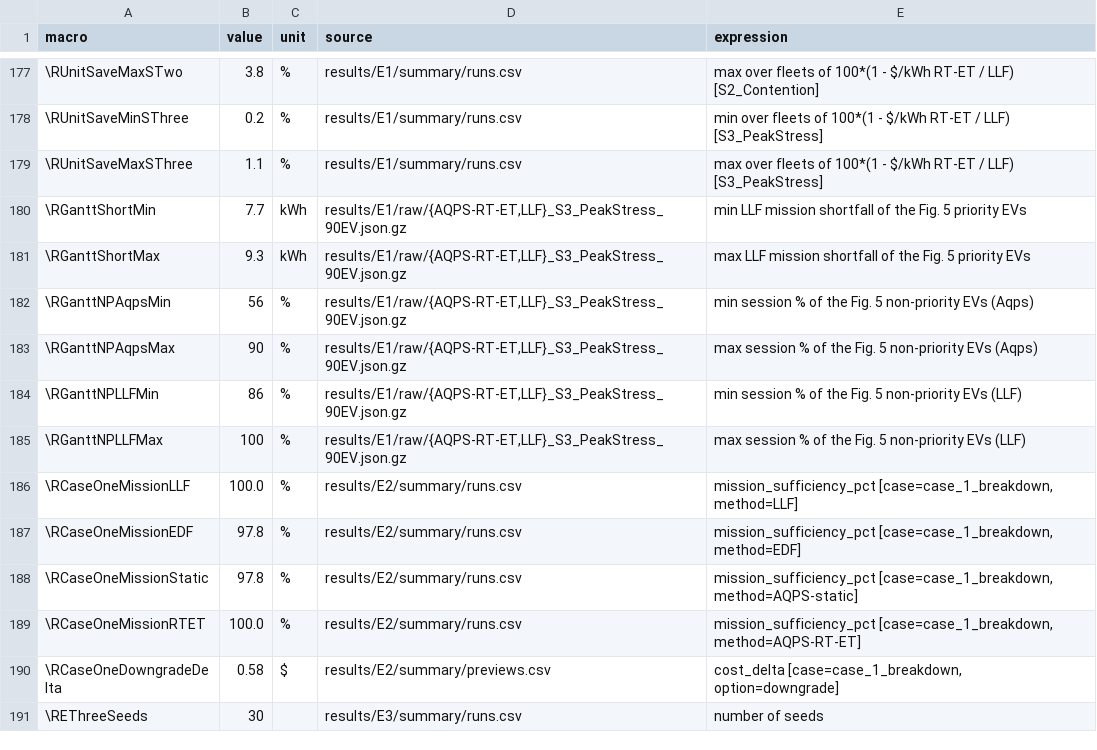
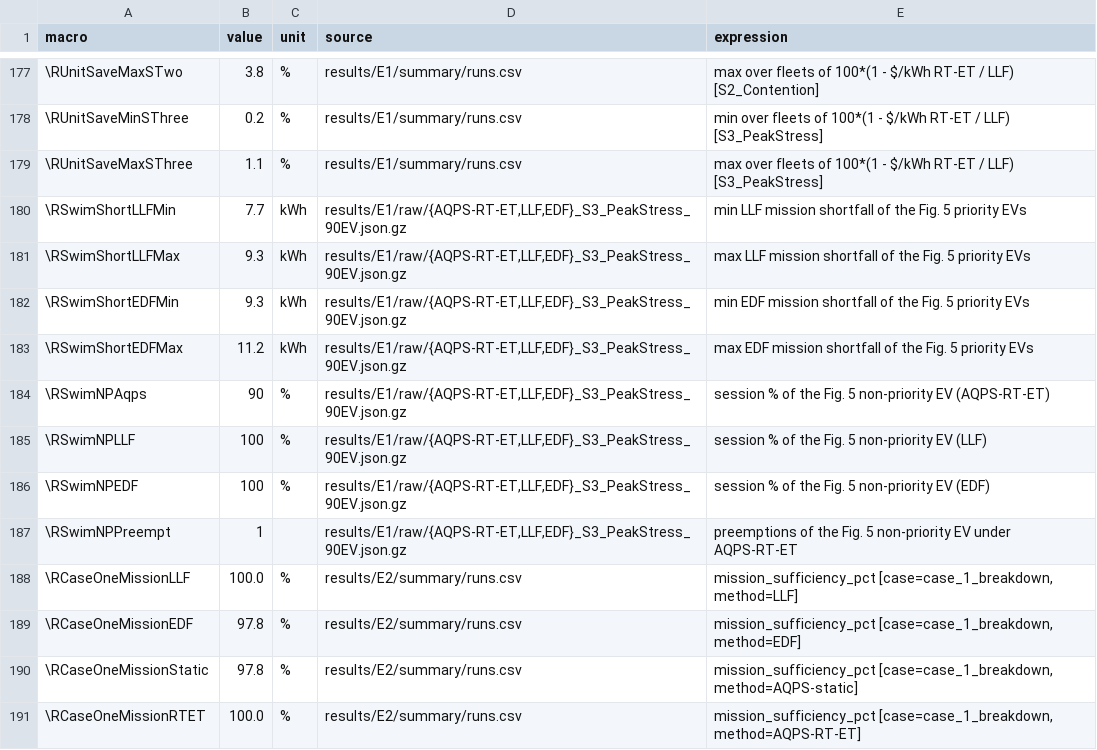
Before and after one commit to kamareee/aqps-ev-simulation, a CSV file: paper/numbers_map.csv, drawn as a sheet; only a part is shown, gaps mark what is left out; the shorter side is filled out with more unchanged rows.

```diff
--- a/paper/numbers_map.csv
+++ b/paper/numbers_map.csv
@@ -179,8 +179,10 @@ macro,value,unit,source,expression
 \RUnitSaveMaxSThree,1.1,%,results/E1/summary/runs.csv,max over fleets of 100*(1 - $/kWh RT-ET / LLF) [S3_PeakStress]
-\RGanttShortMin,7.7,kWh,"results/E1/raw/{AQPS-RT-ET,LLF}_S3_PeakStress_90EV.json.gz",min LLF mission shortfall of the Fig. 5 priority EVs
-\RGanttShortMax,9.3,kWh,"results/E1/raw/{AQPS-RT-ET,LLF}_S3_PeakStress_90EV.json.gz",max LLF mission shortfall of the Fig. 5 priority EVs
-\RGanttNPAqpsMin,56,%,"results/E1/raw/{AQPS-RT-ET,LLF}_S3_PeakStress_90EV.json.gz",min session % of the Fig. 5 non-priority EVs (Aqps)
-\RGanttNPAqpsMax,90,%,"results/E1/raw/{AQPS-RT-ET,LLF}_S3_PeakStress_90EV.json.gz",max session % of the Fig. 5 non-priority EVs (Aqps)
-\RGanttNPLLFMin,86,%,"results/E1/raw/{AQPS-RT-ET,LLF}_S3_PeakStress_90EV.json.gz",min session % of the Fig. 5 non-priority EVs (LLF)
-\RGanttNPLLFMax,100,%,"results/E1/raw/{AQPS-RT-ET,LLF}_S3_PeakStress_90EV.json.gz",max session % of the Fig. 5 non-priority EVs (LLF)
+\RSwimShortLLFMin,7.7,kWh,"results/E1/raw/{AQPS-RT-ET,LLF,EDF}_S3_PeakStress_90EV.json.gz",min LLF mission shortfall of the Fig. 5 priority EVs
+\RSwimShortLLFMax,9.3,kWh,"results/E1/raw/{AQPS-RT-ET,LLF,EDF}_S3_PeakStress_90EV.json.gz",max LLF mission shortfall of the Fig. 5 priority EVs
+\RSwimShortEDFMin,9.3,kWh,"results/E1/raw/{AQPS-RT-ET,LLF,EDF}_S3_PeakStress_90EV.json.gz",min EDF mission shortfall of the Fig. 5 priority EVs
+\RSwimShortEDFMax,11.2,kWh,"results/E1/raw/{AQPS-RT-ET,LLF,EDF}_S3_PeakStress_90EV.json.gz",max EDF mission shortfall of the Fig. 5 priority EVs
+\RSwimNPAqps,90,%,"results/E1/raw/{AQPS-RT-ET,LLF,EDF}_S3_PeakStress_90EV.json.gz",session % of the Fig. 5 non-priority EV (AQPS-RT-ET)
+\RSwimNPLLF,100,%,"results/E1/raw/{AQPS-RT-ET,LLF,EDF}_S3_PeakStress_90EV.json.gz",session % of the Fig. 5 non-priority EV (LLF)
+\RSwimNPEDF,100,%,"results/E1/raw/{AQPS-RT-ET,LLF,EDF}_S3_PeakStress_90EV.json.gz",session % of the Fig. 5 non-priority EV (EDF)
+\RSwimNPPreempt,1,,"results/E1/raw/{AQPS-RT-ET,LLF,EDF}_S3_PeakStress_90EV.json.gz",preemptions of the Fig. 5 non-priority EV under AQPS-RT-ET
 \RCaseOneMissionLLF,100.0,%,results/E2/summary/runs.csv,"mission_sufficiency_pct [case=case_1_breakdown, method=LLF]"
```
Also changed, not shown: 9 other files.
